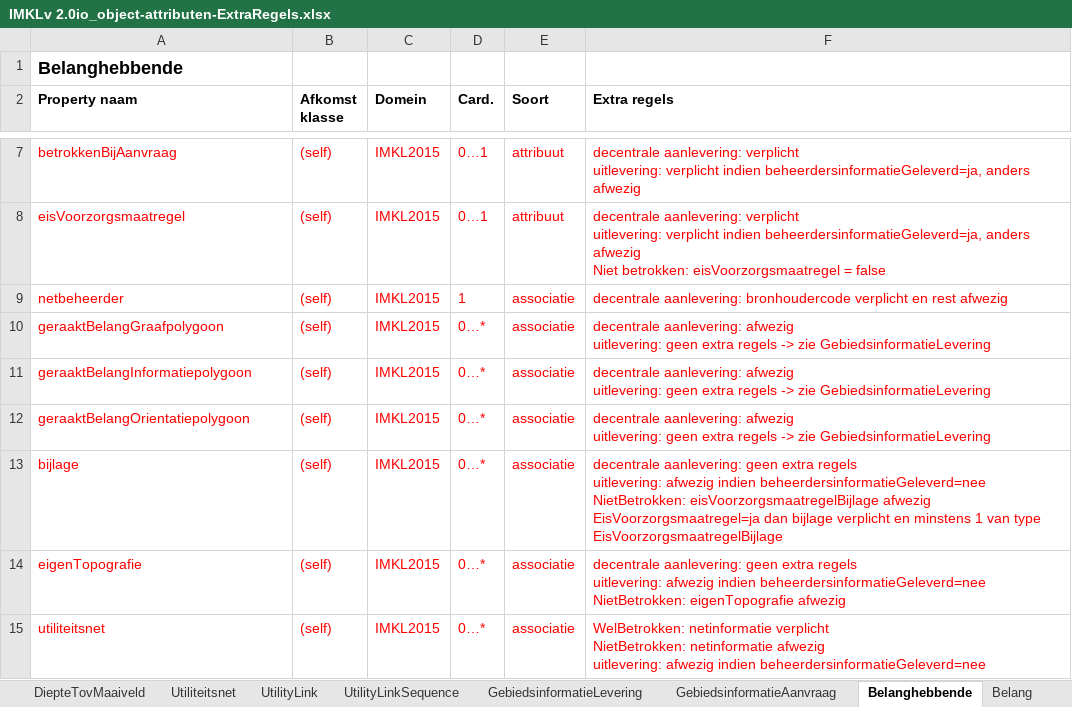
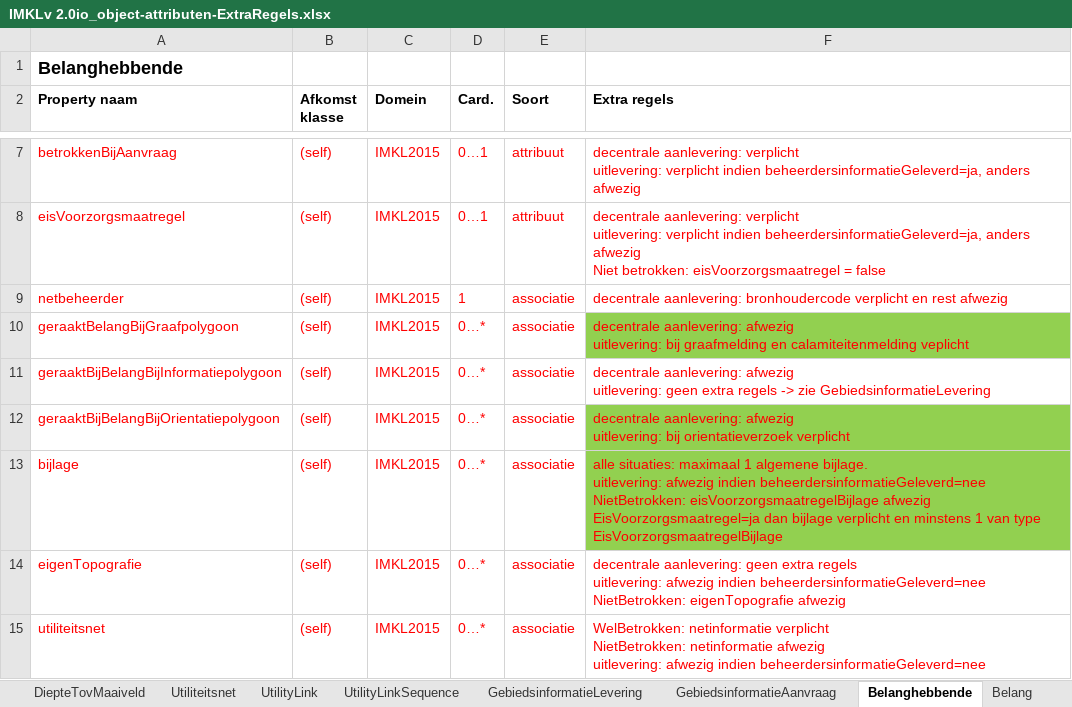
Before and after one commit to Geonovum/imkl2015-review, an Excel workbook: IMKL2.x/3. extraregels/IMKLv 2.0io_object-attributen-ExtraRegels.xlsx, sheet Belanghebbende, drawn as a sheet; only a part is shown, gaps mark what is left out; values as stored, in another font and other column widths than the file's, no borders; ↵ is a line break in a cell; the diff names each change by its address in the sheet, - before the commit and + after, or states it on an @@ line.

Commit message:
extra regels bijgewerkt

```diff
--- a/IMKL2.x/3. extraregels/IMKLv 2.0io_object-attributen-ExtraRegels.xlsx (sheet Belanghebbende)
+++ b/IMKL2.x/3. extraregels/IMKLv 2.0io_object-attributen-ExtraRegels.xlsx (sheet Belanghebbende)
-A10 (Property naam): geraaktBelangGraafpolygoon
+A10 (Property naam): geraaktBelangBijGraafpolygoon
-F10 (Extra regels): …afwezig ↵ uitlevering: geen extra regels -> zie GebiedsinformatieLevering
+F10 (Extra regels): …afwezig ↵ uitlevering: bij graafmelding en calamiteitenmelding veplicht
-F10 fill: none
+F10 fill: #92D050
-A11 (Property naam): geraaktBelangInformatiepolygoon
+A11 (Property naam): geraaktBijBelangBijInformatiepolygoon
-A12 (Property naam): geraaktBelangOrientatiepolygoon
+A12 (Property naam): geraaktBijBelangBijOrientatiepolygoon
-F12 (Extra regels): …afwezig ↵ uitlevering: geen extra regels -> zie GebiedsinformatieLevering
+F12 (Extra regels): …afwezig ↵ uitlevering: bij orientatieverzoek verplicht
-F12:F13 fill: none
+F12:F13 fill: #92D050
-F13 (Extra regels): decentrale aanlevering: geen extra regels ↵ uitlevering: afwezig…
+F13 (Extra regels): alle situaties: maximaal 1 algemene bijlage. ↵ uitlevering: afwezig…
```
Also changed, not shown: sheet Annotatie, sheet Belang, sheet Utiliteitsnet, sheet Maatvoering, sheet Appurtenance, sheet Bijlage, 24 more sheets, charts or pictures, IMKL2.x/beheer van issues/GitHub geregistreerde issues 2020-04-01 v1.7 - publicatie_voorIIMKL_PMKL.xlsx, 4 other files.
